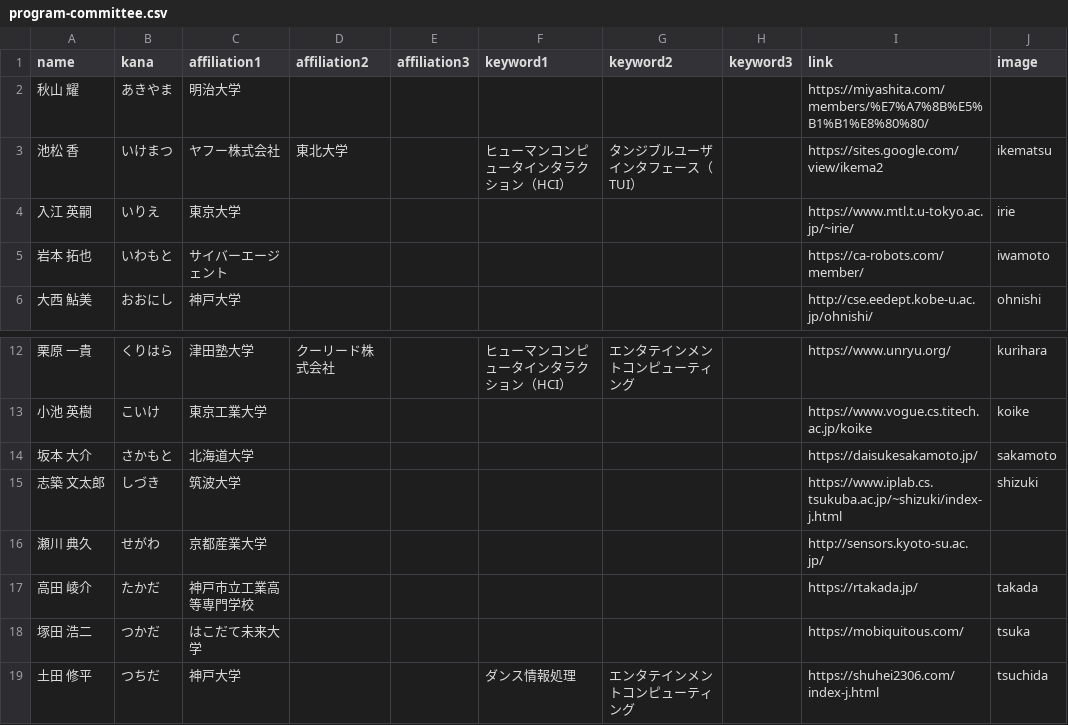
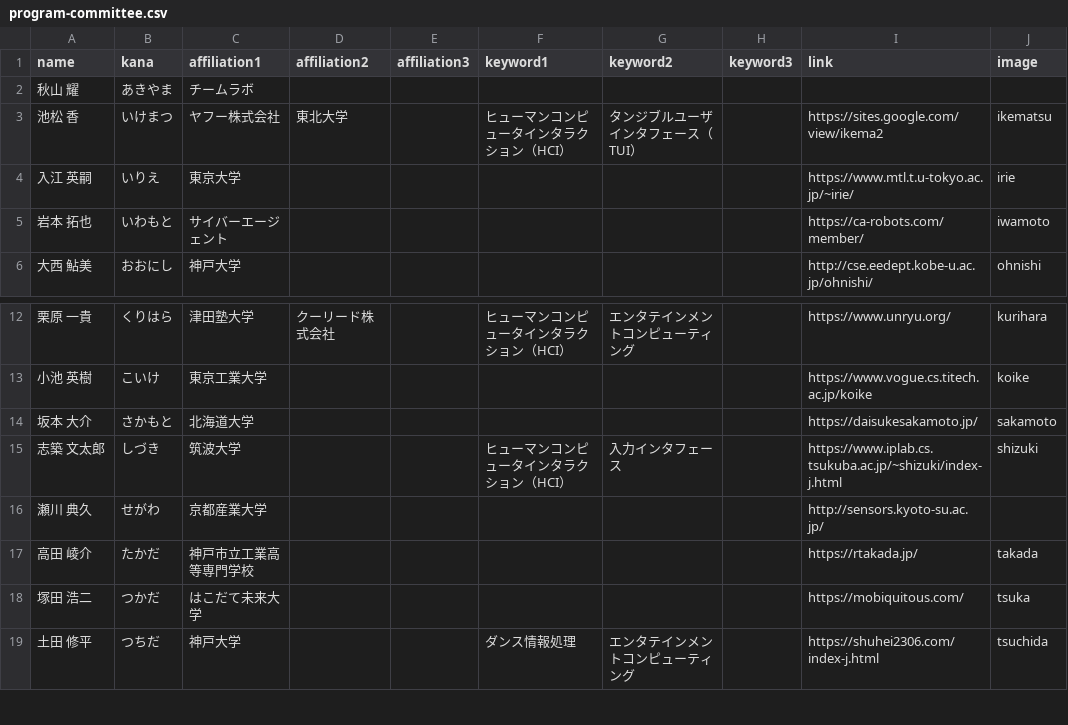
Before and after one commit to WISSOrg/web2022, a CSV file: src/data/program-committee.csv, drawn as a sheet; only a part is shown, gaps mark what is left out.

```diff
--- a/src/data/program-committee.csv
+++ b/src/data/program-committee.csv
@@ -1,3 +1,3 @@
 name,kana,affiliation1,affiliation2,affiliation3,keyword1,keyword2,keyword3,link,image
-秋山 耀,あきやま,明治大学,,,,,,https://miyashita.com/members/%E7%A7%8B%E5%B1%B1%E8%80%80/,
+秋山 耀,あきやま,チームラボ,,,,,,,
 池松 香,いけまつ,ヤフー株式会社,東北大学,,ヒューマンコンピュータインタラクション（HCI）,タンジブルユーザインタフェース（TUI）,,https://sites.google.com/view/ikema2,ikematsu
@@ -14,3 +14,3 @@ name,kana,affiliation1,affiliation2,affiliation3,keyword1,keyword2,keyword3,link
 坂本 大介,さかもと,北海道大学,,,,,,https://daisukesakamoto.jp/,sakamoto
-志築 文太郎,しづき,筑波大学,,,,,,https://www.iplab.cs.tsukuba.ac.jp/~shizuki/index-j.html,shizuki
+志築 文太郎,しづき,筑波大学,,,ヒューマンコンピュータインタラクション（HCI）,入力インタフェース,,https://www.iplab.cs.tsukuba.ac.jp/~shizuki/index-j.html,shizuki
 瀬川 典久,せがわ,京都産業大学,,,,,,http://sensors.kyoto-su.ac.jp/,
```
Also changed, not shown: src/data/program-committee2.csv.
